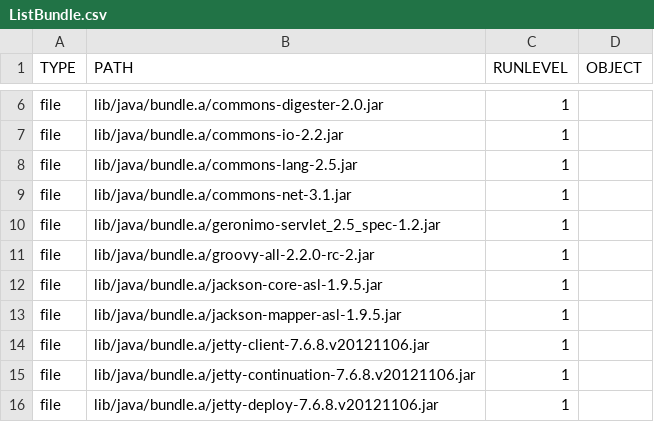
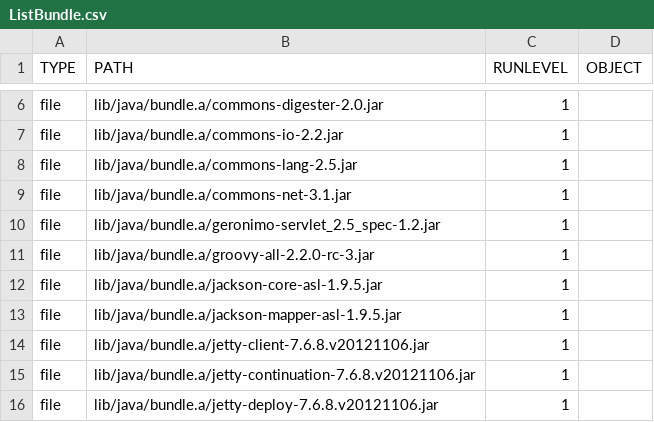
Before and after one commit to wiperdog/wiperdog, a CSV file: bin/ListBundle.csv, drawn as a sheet; only a part is shown, gaps mark what is left out.

Commit message:
because groovy-2.2 is still snapshot version(rc), we have to care about snapshot version up; this effort will last until groovy-2.2 is released

```diff
--- a/bin/ListBundle.csv
+++ b/bin/ListBundle.csv
@@ -10,3 +10,3 @@ file,lib/java/bundle.a/commons-net-3.1.jar,1,
 file,lib/java/bundle.a/geronimo-servlet_2.5_spec-1.2.jar,1,
-file,lib/java/bundle.a/groovy-all-2.2.0-rc-2.jar,1,
+file,lib/java/bundle.a/groovy-all-2.2.0-rc-3.jar,1,
 file,lib/java/bundle.a/jackson-core-asl-1.9.5.jar,1,
```
Also changed, not shown: 2 other files.
